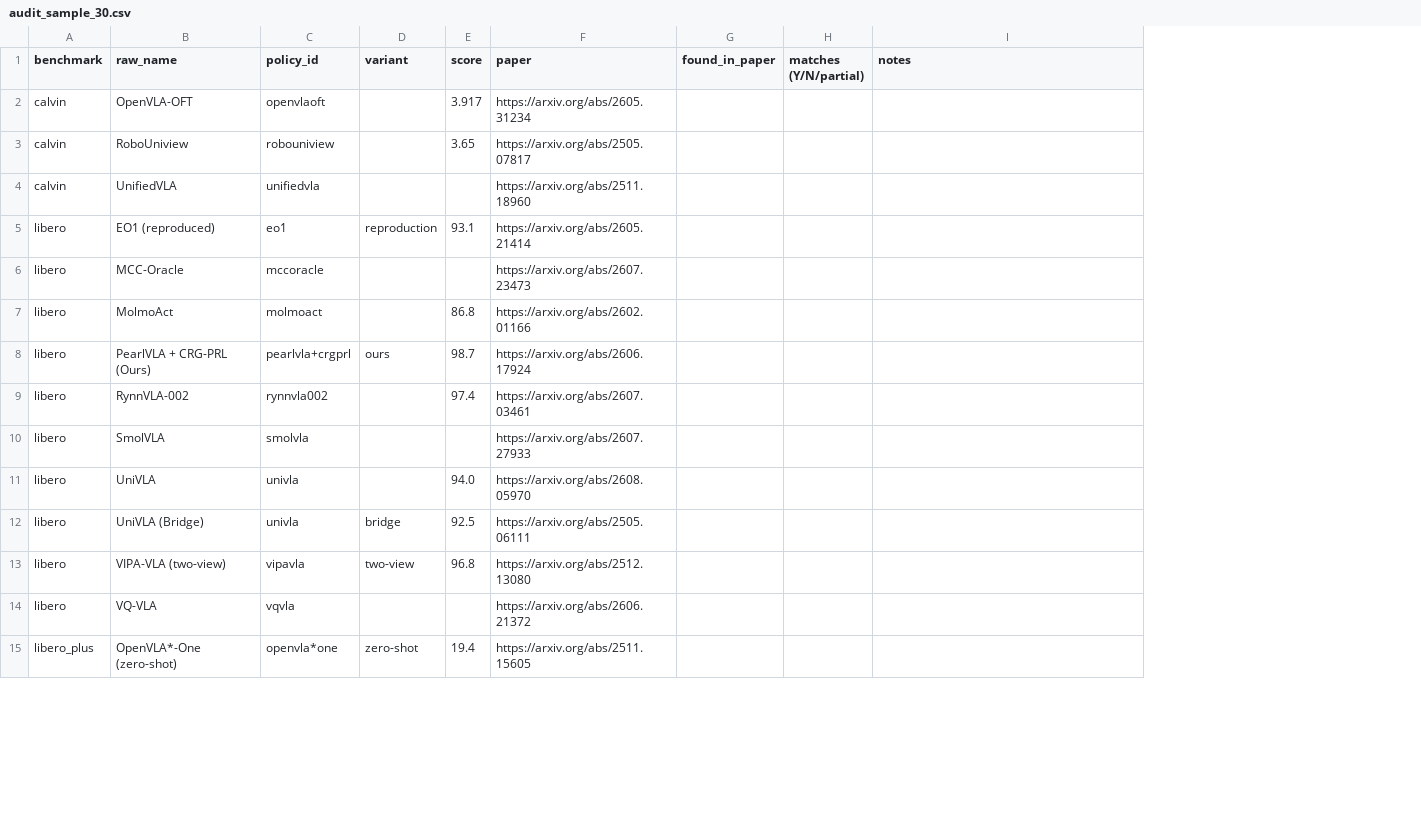
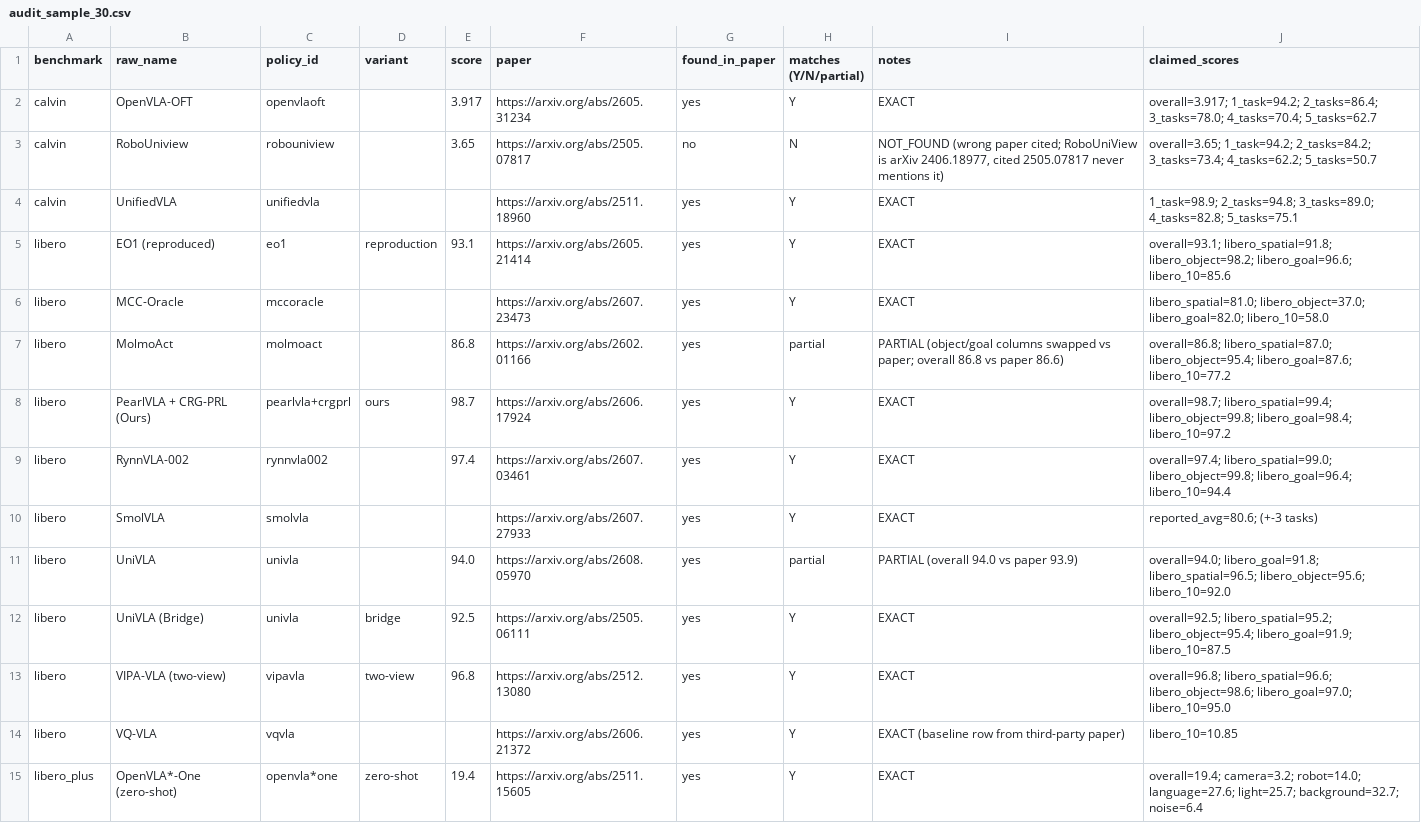
Before and after one commit to MiPlayer123/robot-eval, a CSV file: data/processed/audit_sample_30.csv, drawn as a sheet; only a part is shown; the diff covers the shown part only; the diff names each change by its address in the sheet, - before the commit and + after, or states it on an @@ line.

Commit message:
Phase 3: agent-audited corpus + variance decomposition + suite-level concordance
- 30-entry extraction audit vs source papers: 25 exact, ~7% serious errors
  (5 escalations pending human adjudication in audit_escalations.csv)
- 03_decompose: median claimed improvement 1.9 pts vs 14.2-pt median spread
  of popular baseline cells (7.5x); spread grows with popularity (rho 0.57);
  pre-registered hypothesis as stated NOT supported, honest pivot recorded
- 02b_suites + 04_concordance: suite-level units fix the missing-overall bug;
  within-benchmark rho 0.72 vs cross 0.49; perturbation suites nearly
  orthogonal (median rho 0.25, 22/24 CIs span zero)

```diff
--- a/data/processed/audit_sample_30.csv
+++ b/data/processed/audit_sample_30.csv
+column J (claimed_scores), rows 2-15: overall=3.917; 1_task=94.2; 2_tasks=86.4; 3_tasks=78.0; 4_tasks=70.4; 5_tasks=62.7 | overall=3.65; 1_task=94.2; 2_tasks=84.2; 3_tasks=73.4; 4_tasks=62.2; 5_tasks=50.7 | 1_task=98.9; 2_tasks=94.8; 3_tasks=89.0; 4_tasks=82.8; 5_tasks=75.1 | overall=93.1; libero_spatial=91.8; libero_object=98.2; libero_goal=96.6; libero_10=85.6 | libero_spatial=81.0; libero_object=37.0; libero_goal=82.0; libero_10=58.0 | overall=86.8; libero_spatial=87.0; libero_object=95.4; libero_goal=87.6; libero_10=77.2 | overall=98.7; libero_spatial=99.4; libero_object=99.8; libero_goal=98.4; libero_10=97.2 | overall=97.4; libero_spatial=99.0; libero_object=99.8; libero_goal=96.4; libero_10=94.4 | reported_avg=80.6; (+-3 tasks) | overall=94.0; libero_goal=91.8; libero_spatial=96.5; libero_object=95.6; libero_10=92.0 | overall=92.5; libero_spatial=95.2; libero_object=95.4; libero_goal=91.9; libero_10=87.5 | overall=96.8; libero_spatial=96.6; libero_object=98.6; libero_goal=97.0; libero_10=95.0 | libero_10=10.85 | overall=19.4; camera=3.2; robot=14.0; language=27.6; light=25.7; background=32.7; noise=6.4
-G2 (found_in_paper): (empty)
+G2 (found_in_paper): yes
-H2 (matches (Y/N/partial)): (empty)
+H2 (matches (Y/N/partial)): Y
-I2 (notes): (empty)
+I2 (notes): EXACT
-G3 (found_in_paper): (empty)
+G3 (found_in_paper): no
-H3 (matches (Y/N/partial)): (empty)
+H3 (matches (Y/N/partial)): N
-I3 (notes): (empty)
+I3 (notes): NOT_FOUND (wrong paper cited; RoboUniView is arXiv 2406.18977, cited 2505.07817 never mentions it)
-G4:G15 (found_in_paper): (empty)
+G4:G15 (found_in_paper): yes
-H4:H6 (matches (Y/N/partial)): (empty)
+H4:H6 (matches (Y/N/partial)): Y
-I4:I6 (notes): (empty)
+I4:I6 (notes): EXACT
-H7 (matches (Y/N/partial)): (empty)
+H7 (matches (Y/N/partial)): partial
-I7 (notes): (empty)
+I7 (notes): PARTIAL (object/goal columns swapped vs paper; overall 86.8 vs paper 86.6)
-H8:H10 (matches (Y/N/partial)): (empty)
+H8:H10 (matches (Y/N/partial)): Y
-I8:I10 (notes): (empty)
+I8:I10 (notes): EXACT
-H11 (matches (Y/N/partial)): (empty)
+H11 (matches (Y/N/partial)): partial
-I11 (notes): (empty)
+I11 (notes): PARTIAL (overall 94.0 vs paper 93.9)
-H12:H15 (matches (Y/N/partial)): (empty)
+H12:H15 (matches (Y/N/partial)): Y
-I12:I13 (notes): (empty)
+I12:I13 (notes): EXACT
-I14 (notes): (empty)
+I14 (notes): EXACT (baseline row from third-party paper)
-I15 (notes): (empty)
+I15 (notes): EXACT
```
Also changed, not shown: 48 edited cells elsewhere in this file, 12 other files.
